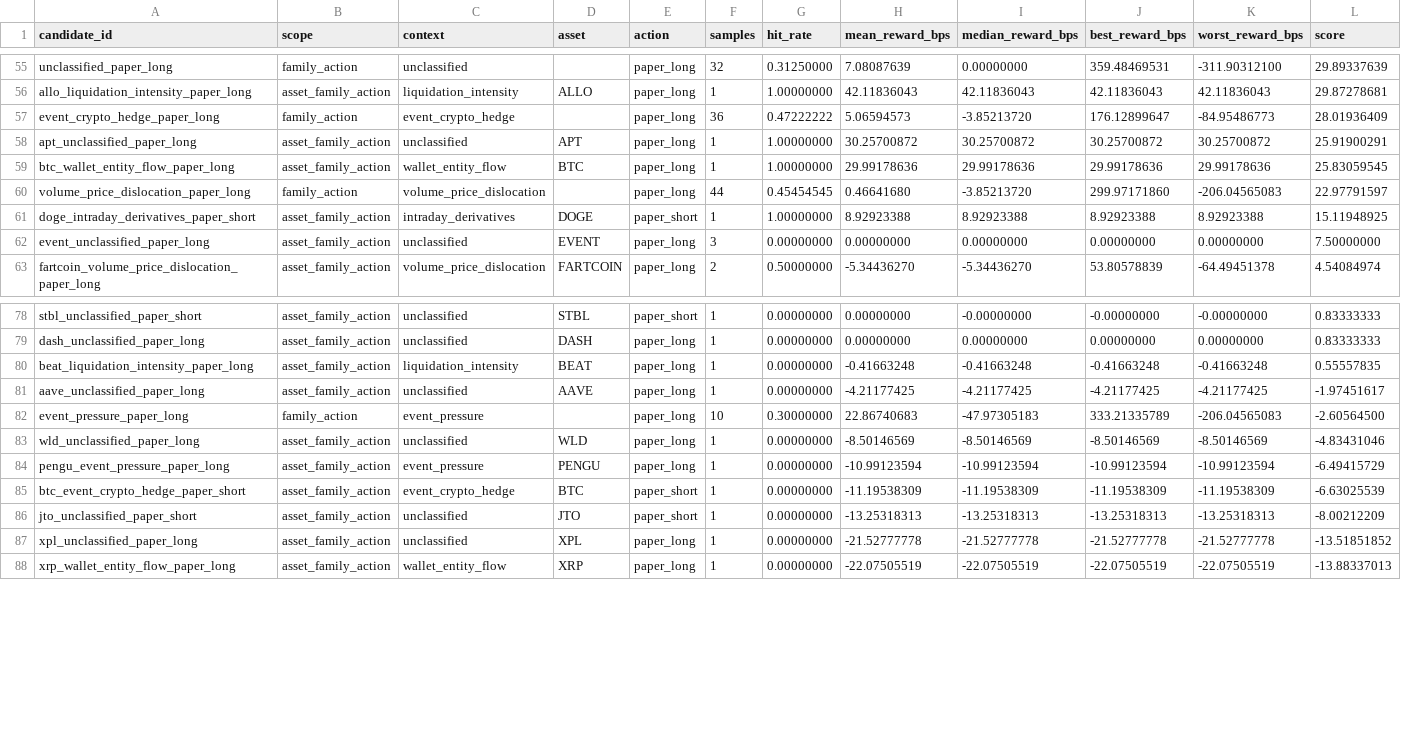
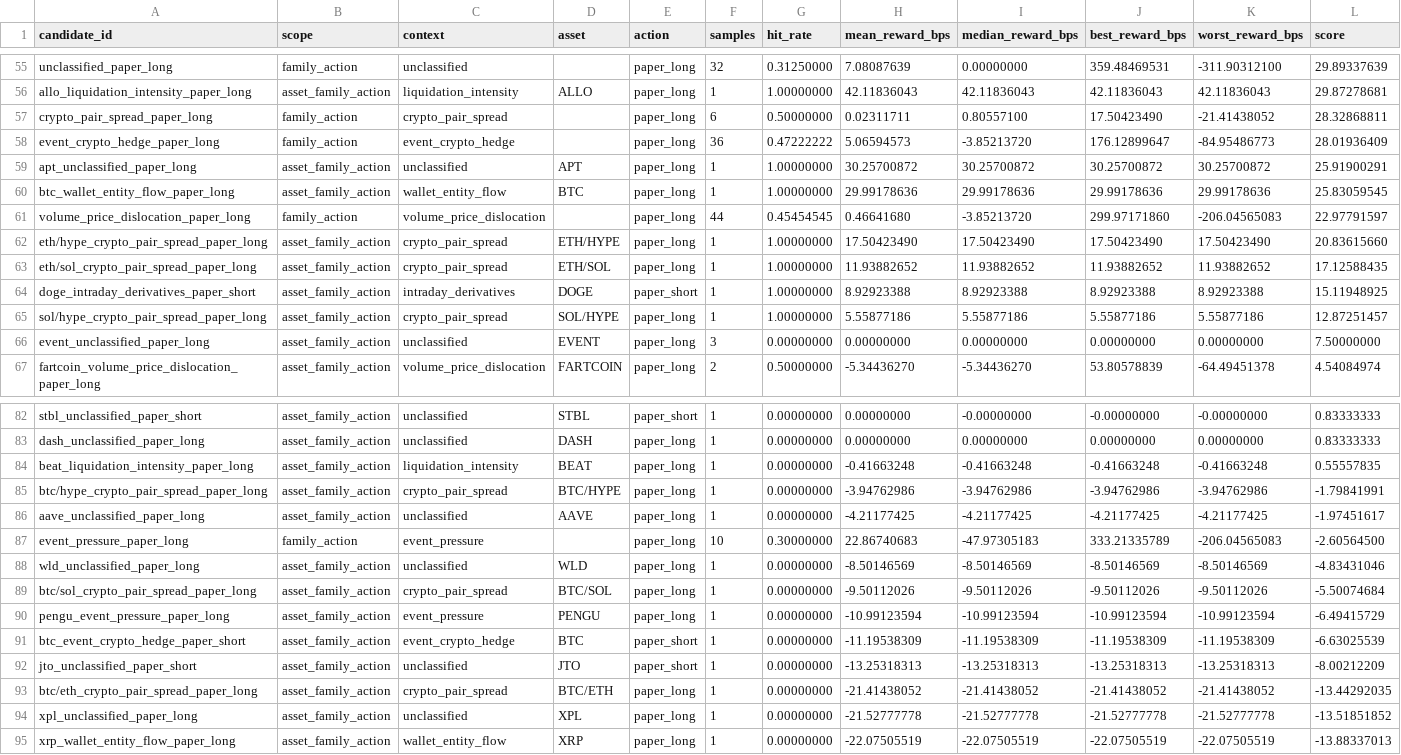
Before and after one commit to tomato414941/alpha-os, a CSV file: strategies/policy_learning/current_action_preference_candidates.csv, drawn as a sheet; only a part is shown, gaps mark what is left out; rows hold the shown columns only; the diff names each change by its address in the sheet, - before the commit and + after, or states it on an @@ line.

Commit message:
strategy: score pair spread probe marks

```diff
--- a/strategies/policy_learning/current_action_preference_candidates.csv
+++ b/strategies/policy_learning/current_action_preference_candidates.csv
+row 57: crypto_pair_spread_paper_long | family_action | crypto_pair_spread |  | paper_long | 6 | 0.50000000 | 0.02311711 | 0.80557100 | 17.50423490 | -21.41438052 | 28.32868811
+row 62: eth/hype_crypto_pair_spread_paper_long | asset_family_action | crypto_pair_spread | ETH/HYPE | paper_long | 1 | 1.00000000 | 17.50423490 | 17.50423490 | 17.50423490 | 17.50423490 | 20.83615660
+row 63: eth/sol_crypto_pair_spread_paper_long | asset_family_action | crypto_pair_spread | ETH/SOL | paper_long | 1 | 1.00000000 | 11.93882652 | 11.93882652 | 11.93882652 | 11.93882652 | 17.12588435
+row 65: sol/hype_crypto_pair_spread_paper_long | asset_family_action | crypto_pair_spread | SOL/HYPE | paper_long | 1 | 1.00000000 | 5.55877186 | 5.55877186 | 5.55877186 | 5.55877186 | 12.87251457
+row 85: btc/hype_crypto_pair_spread_paper_long | asset_family_action | crypto_pair_spread | BTC/HYPE | paper_long | 1 | 0.00000000 | -3.94762986 | -3.94762986 | -3.94762986 | -3.94762986 | -1.79841991
+row 89: btc/sol_crypto_pair_spread_paper_long | asset_family_action | crypto_pair_spread | BTC/SOL | paper_long | 1 | 0.00000000 | -9.50112026 | -9.50112026 | -9.50112026 | -9.50112026 | -5.50074684
+row 93: btc/eth_crypto_pair_spread_paper_long | asset_family_action | crypto_pair_spread | BTC/ETH | paper_long | 1 | 0.00000000 | -21.41438052 | -21.41438052 | -21.41438052 | -21.41438052 | -13.44292035
```
Also changed, not shown: strategies/candidate_validation/current_followup_execution_context.csv, strategies/crypto_pair_spread/current_crypto_pair_spread_outcomes.csv, 6 other files.
